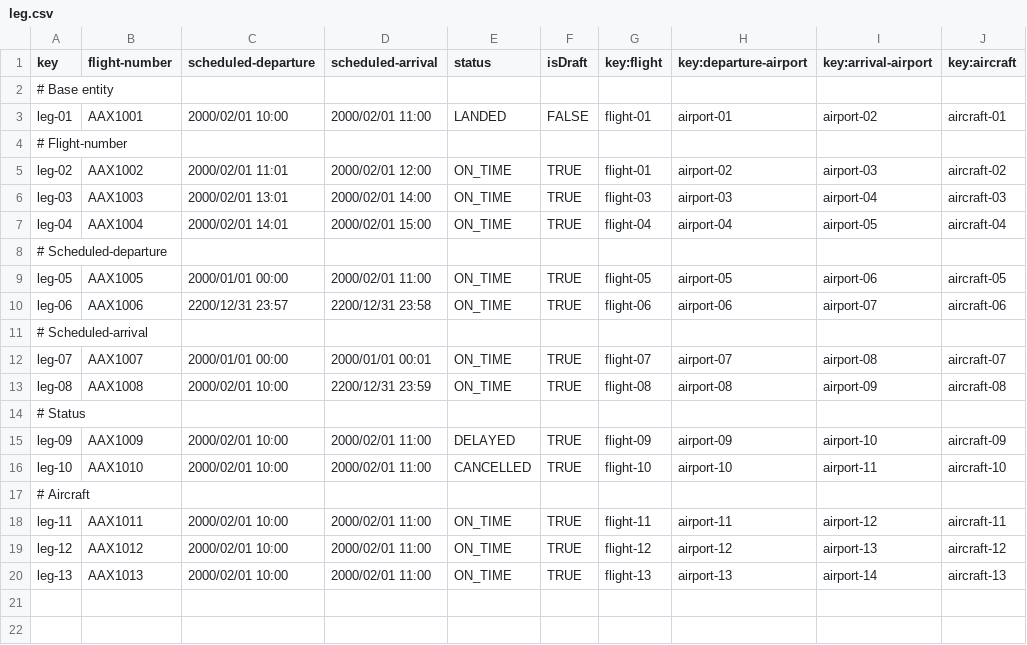
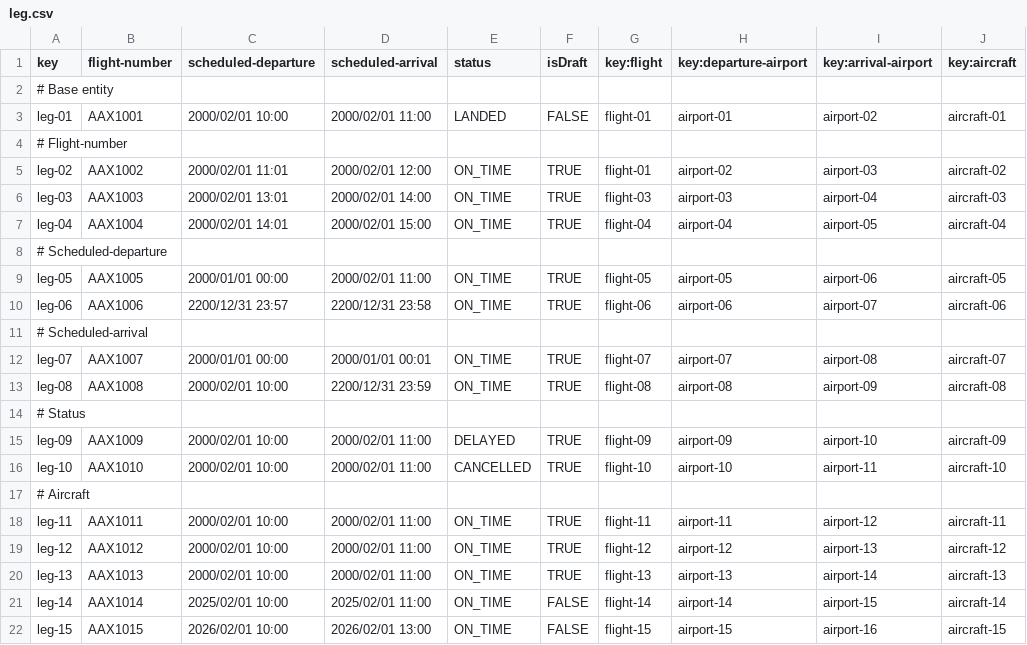
Before and after one commit to rubpergar/Acme-ANS-C3, a CSV file: src/main/resources/WEB-INF/data/sample/leg.csv, drawn as a sheet; the diff names each change by its address in the sheet, - before the commit and + after, or states it on an @@ line.

Commit message:
fix:leg.csv

```diff
--- a/src/main/resources/WEB-INF/data/sample/leg.csv
+++ b/src/main/resources/WEB-INF/data/sample/leg.csv
+row 21: leg-14 | AAX1014 | 2025/02/01 10:00 | 2025/02/01 11:00 | ON_TIME | FALSE | flight-14 | airport-14 | airport-15 | aircraft-14
+row 22: leg-15 | AAX1015 | 2026/02/01 10:00 | 2026/02/01 13:00 | ON_TIME | FALSE | flight-15 | airport-15 | airport-16 | aircraft-15
```
